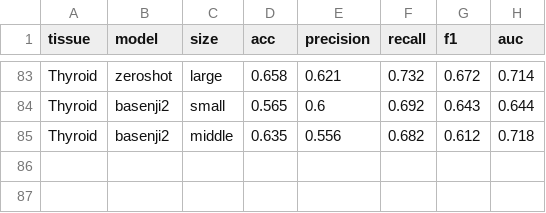
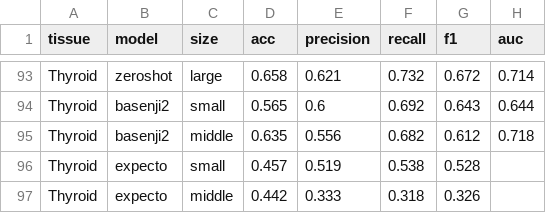
Before and after one commit to Liuzhe30/EMO, a CSV file: experiment/04-existing-methods-comparison/comparison_table.csv, drawn as a sheet; only a part is shown, gaps mark what is left out; the diff covers the shown part only; the diff names each change by its address in the sheet, - before the commit and + after, or states it on an @@ line.

Commit message:
update model comparison (expecto)

```diff
--- a/experiment/04-existing-methods-comparison/comparison_table.csv
+++ b/experiment/04-existing-methods-comparison/comparison_table.csv
+row 96: Thyroid | expecto | small | 0.457 | 0.519 | 0.538 | 0.528
+row 97: Thyroid | expecto | middle | 0.442 | 0.333 | 0.318 | 0.326
```
Also changed, not shown: 10 added rows elsewhere in this file, 1 other file.
